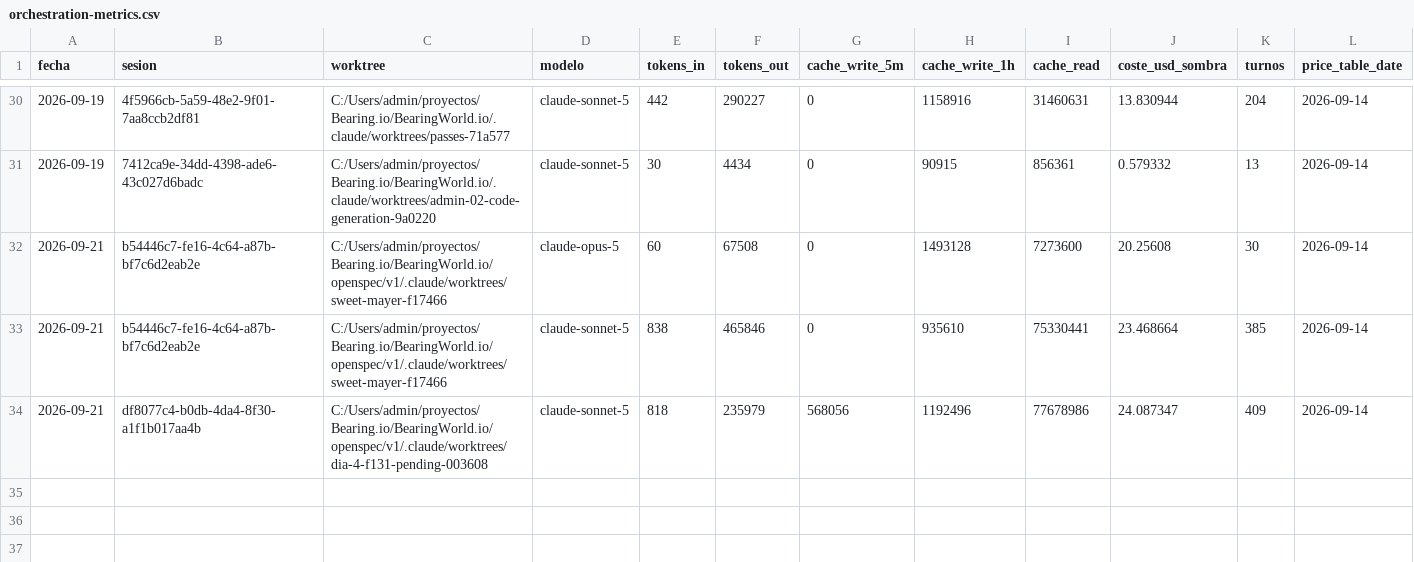
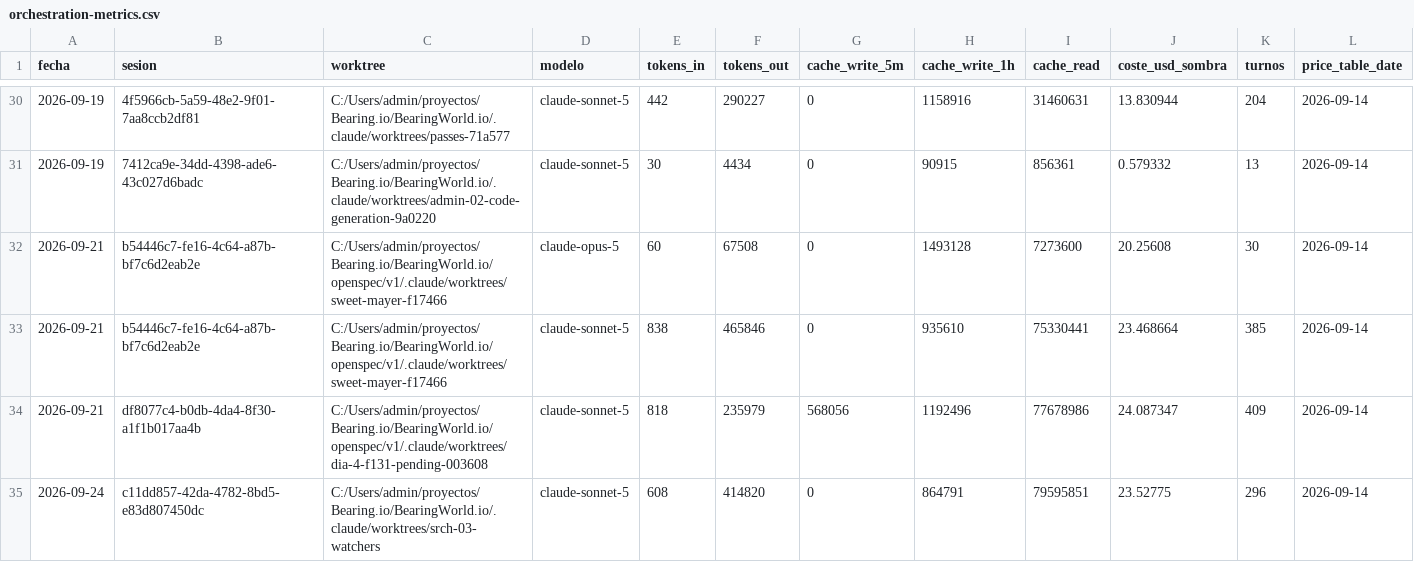
Before and after one commit to aguillensp-sudo/RinWorld.io, a CSV file: openspec/mvp/orchestration-metrics.csv, drawn as a sheet; only a part is shown, gaps mark what is left out.

```diff
--- a/openspec/mvp/orchestration-metrics.csv
+++ b/openspec/mvp/orchestration-metrics.csv
@@ -34 +34,2 @@ fecha,sesion,worktree,modelo,tokens_in,tokens_out,cache_write_5m,cache_write_1h,
 2026-09-21,df8077c4-b0db-4da4-8f30-a1f1b017aa4b,C:/Users/admin/proyectos/Bearing.io/BearingWorld.io/openspec/v1/.claude/worktrees/dia-4-f131-pending-003608,claude-sonnet-5,818,235979,568056,1192496,77678986,24.087347,409,2026-09-14
+2026-09-24,c11dd857-42da-4782-8bd5-e83d807450dc,C:/Users/admin/proyectos/Bearing.io/BearingWorld.io/.claude/worktrees/srch-03-watchers,claude-sonnet-5,608,414820,0,864791,79595851,23.52775,296,2026-09-14
```
Also changed, not shown: openspec/mvp/harness-review.csv, 3 other files.
